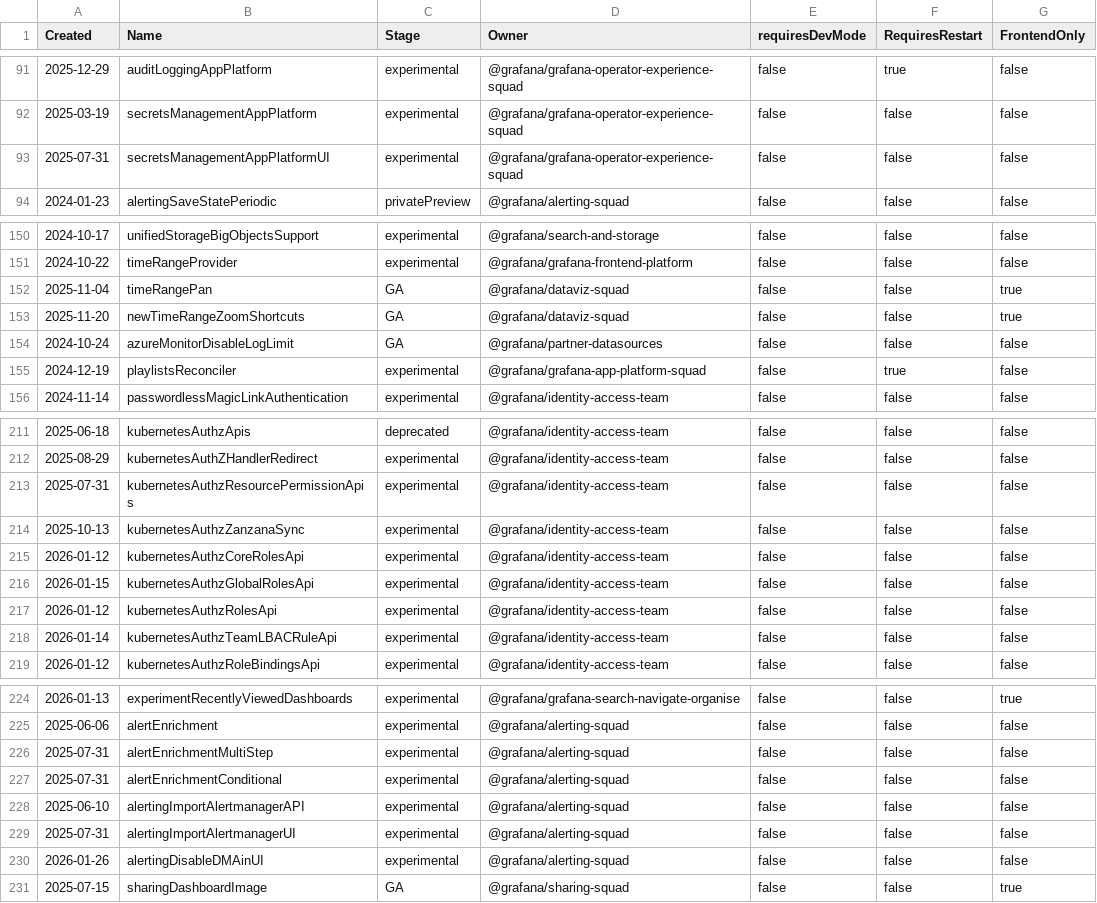
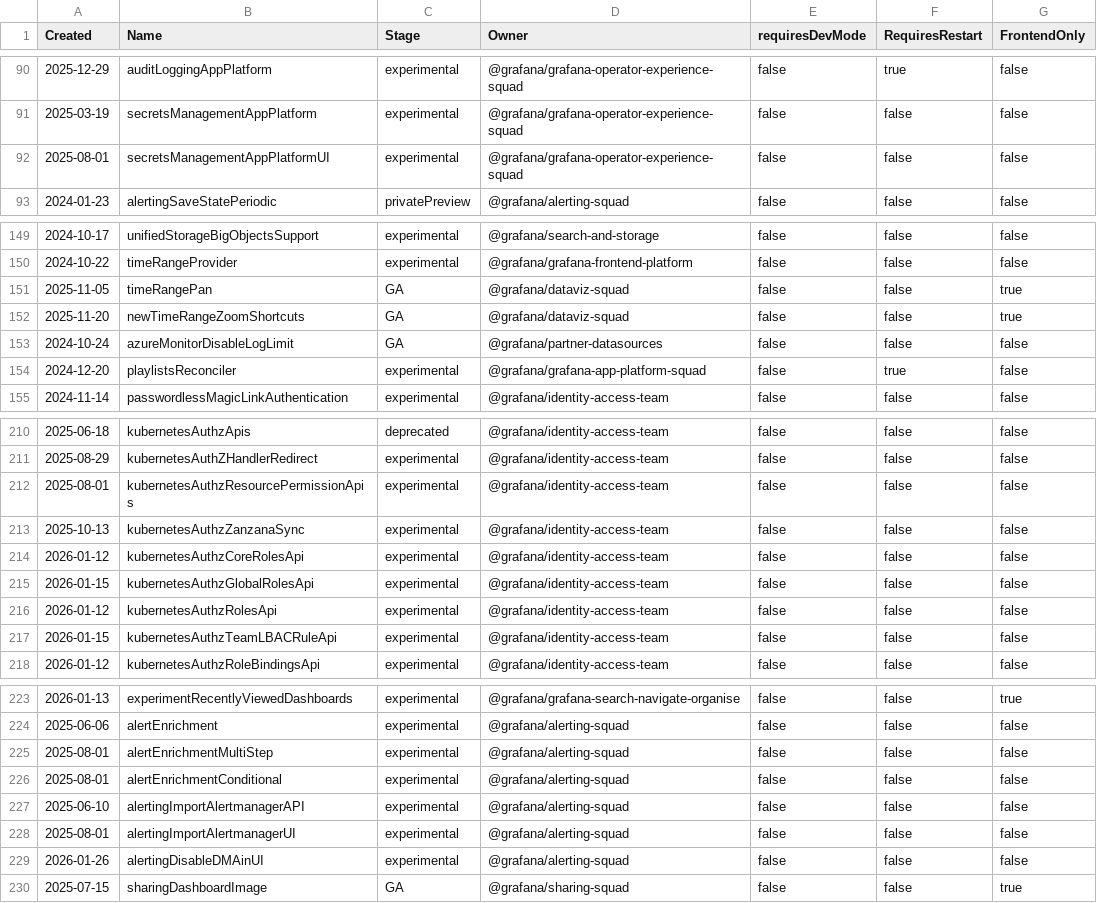
Before and after one commit to openai-oss-forks/grafana-experiments, a CSV file: pkg/services/featuremgmt/toggles_gen.csv, drawn as a sheet; only a part is shown, gaps mark what is left out; the diff covers the shown part only.

```diff
--- a/pkg/services/featuremgmt/toggles_gen.csv
+++ b/pkg/services/featuremgmt/toggles_gen.csv
@@ -92,3 +91,3 @@ Created,Name,Stage,Owner,requiresDevMode,RequiresRestart,FrontendOnly
 2025-03-19,secretsManagementAppPlatform,experimental,@grafana/grafana-operator-experience-squad,false,false,false
-2025-07-31,secretsManagementAppPlatformUI,experimental,@grafana/grafana-operator-experience-squad,false,false,false
+2025-08-01,secretsManagementAppPlatformUI,experimental,@grafana/grafana-operator-experience-squad,false,false,false
 2024-01-23,alertingSaveStatePeriodic,privatePreview,@grafana/alerting-squad,false,false,false
@@ -151,6 +150,6 @@ Created,Name,Stage,Owner,requiresDevMode,RequiresRestart,FrontendOnly
 2024-10-22,timeRangeProvider,experimental,@grafana/grafana-frontend-platform,false,false,false
-2025-11-04,timeRangePan,GA,@grafana/dataviz-squad,false,false,true
+2025-11-05,timeRangePan,GA,@grafana/dataviz-squad,false,false,true
 2025-11-20,newTimeRangeZoomShortcuts,GA,@grafana/dataviz-squad,false,false,true
 2024-10-24,azureMonitorDisableLogLimit,GA,@grafana/partner-datasources,false,false,false
-2024-12-19,playlistsReconciler,experimental,@grafana/grafana-app-platform-squad,false,true,false
+2024-12-20,playlistsReconciler,experimental,@grafana/grafana-app-platform-squad,false,true,false
 2024-11-14,passwordlessMagicLinkAuthentication,experimental,@grafana/identity-access-team,false,false,false
@@ -212,3 +211,3 @@ Created,Name,Stage,Owner,requiresDevMode,RequiresRestart,FrontendOnly
 2025-08-29,kubernetesAuthZHandlerRedirect,experimental,@grafana/identity-access-team,false,false,false
-2025-07-31,kubernetesAuthzResourcePermissionApis,experimental,@grafana/identity-access-team,false,false,false
+2025-08-01,kubernetesAuthzResourcePermissionApis,experimental,@grafana/identity-access-team,false,false,false
 2025-10-13,kubernetesAuthzZanzanaSync,experimental,@grafana/identity-access-team,false,false,false
@@ -217,3 +216,3 @@ Created,Name,Stage,Owner,requiresDevMode,RequiresRestart,FrontendOnly
 2026-01-12,kubernetesAuthzRolesApi,experimental,@grafana/identity-access-team,false,false,false
-2026-01-14,kubernetesAuthzTeamLBACRuleApi,experimental,@grafana/identity-access-team,false,false,false
+2026-01-15,kubernetesAuthzTeamLBACRuleApi,experimental,@grafana/identity-access-team,false,false,false
 2026-01-12,kubernetesAuthzRoleBindingsApi,experimental,@grafana/identity-access-team,false,false,false
@@ -225,6 +224,6 @@ Created,Name,Stage,Owner,requiresDevMode,RequiresRestart,FrontendOnly
 2025-06-06,alertEnrichment,experimental,@grafana/alerting-squad,false,false,false
-2025-07-31,alertEnrichmentMultiStep,experimental,@grafana/alerting-squad,false,false,false
-2025-07-31,alertEnrichmentConditional,experimental,@grafana/alerting-squad,false,false,false
+2025-08-01,alertEnrichmentMultiStep,experimental,@grafana/alerting-squad,false,false,false
+2025-08-01,alertEnrichmentConditional,experimental,@grafana/alerting-squad,false,false,false
 2025-06-10,alertingImportAlertmanagerAPI,experimental,@grafana/alerting-squad,false,false,false
-2025-07-31,alertingImportAlertmanagerUI,experimental,@grafana/alerting-squad,false,false,false
+2025-08-01,alertingImportAlertmanagerUI,experimental,@grafana/alerting-squad,false,false,false
 2026-01-26,alertingDisableDMAinUI,experimental,@grafana/alerting-squad,false,false,false
```
Also changed, not shown: 1 removed row and 18 edited cells elsewhere in this file, 9 other files.
